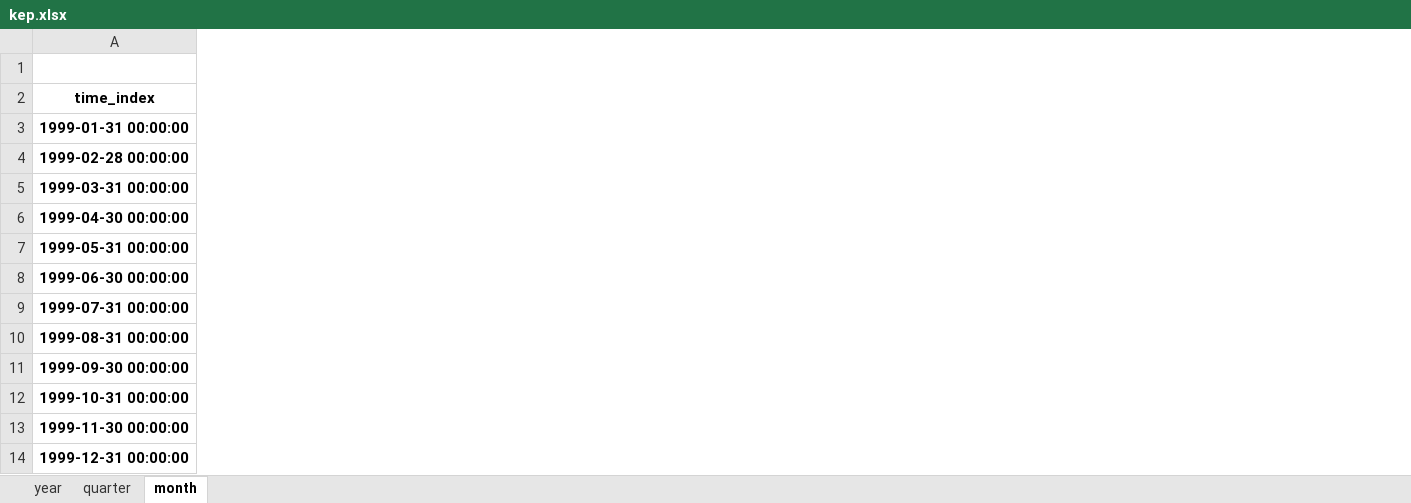
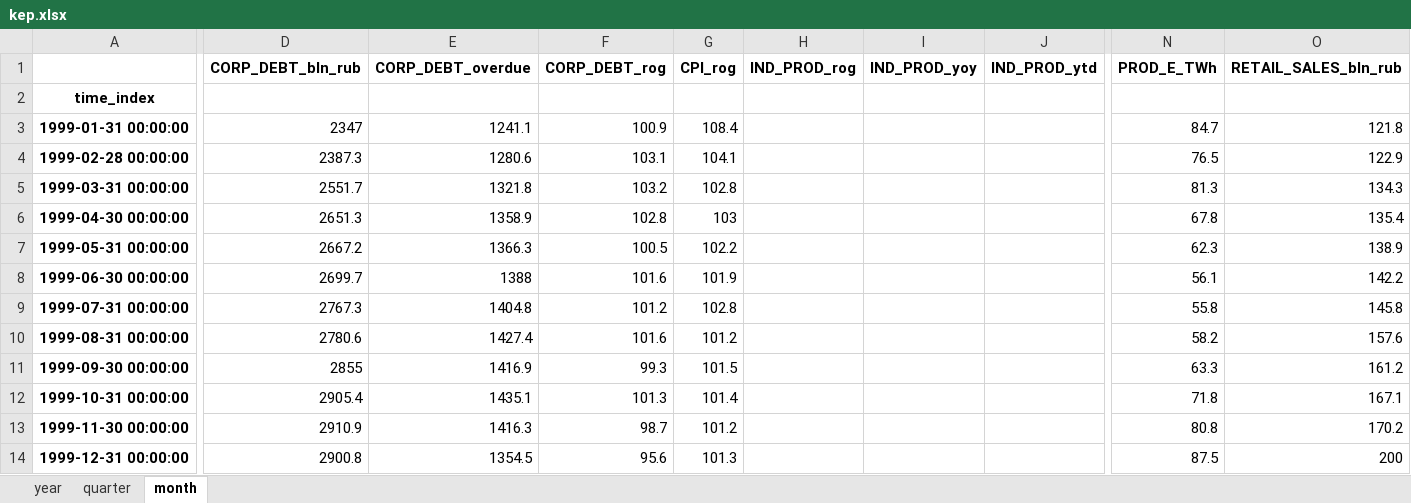
Before and after one commit to epogrebnyak/data-rosstat-kep, an Excel workbook: src/kep.xlsx, sheet month, drawn as a sheet; only a part is shown, gaps mark what is left out; values as stored, in another font and other column widths than the file's, no borders; the diff covers the shown part only; the diff names each change by its address in the sheet, - before the commit and + after, or states it on an @@ line.

```diff
--- a/src/kep.xlsx (sheet month)
+++ b/src/kep.xlsx (sheet month)
+column D (CORP_DEBT_bln_rub), rows 3-14: 2347 | 2387.3 | 2551.7 | 2651.3 | 2667.2 | 2699.7 | 2767.3 | 2780.6 | 2855 | 2905.4 | 2910.9 | 2900.8
+column E (CORP_DEBT_overdue), rows 3-14: 1241.1 | 1280.6 | 1321.8 | 1358.9 | 1366.3 | 1388 | 1404.8 | 1427.4 | 1416.9 | 1435.1 | 1416.3 | 1354.5
+column F (CORP_DEBT_rog), rows 3-14: 100.9 | 103.1 | 103.2 | 102.8 | 100.5 | 101.6 | 101.2 | 101.6 | 99.3 | 101.3 | 98.7 | 95.6
+column G (CPI_rog), rows 3-14: 108.4 | 104.1 | 102.8 | 103 | 102.2 | 101.9 | 102.8 | 101.2 | 101.5 | 101.4 | 101.2 | 101.3
+column H (IND_PROD_rog), empty
+column I (IND_PROD_yoy), empty
+column J (IND_PROD_ytd), empty
+column N (PROD_E_TWh), rows 3-14: 84.7 | 76.5 | 81.3 | 67.8 | 62.3 | 56.1 | 55.8 | 58.2 | 63.3 | 71.8 | 80.8 | 87.5
+column O (RETAIL_SALES_bln_rub), rows 3-14: 121.8 | 122.9 | 134.3 | 135.4 | 138.9 | 142.2 | 145.8 | 157.6 | 161.2 | 167.1 | 170.2 | 200
```
Also changed, not shown: 13 added columns elsewhere in this sheet, sheet quarter, sheet year, src/new_modules/kep.xlsx, 21 other files.
